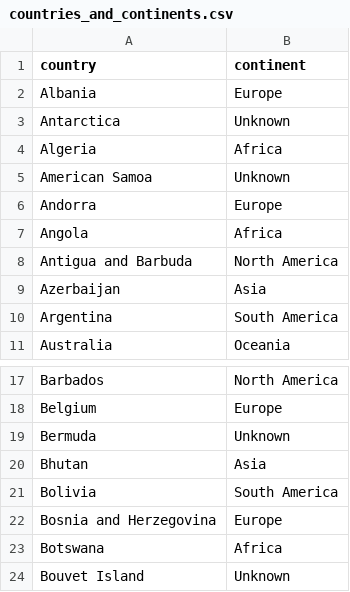
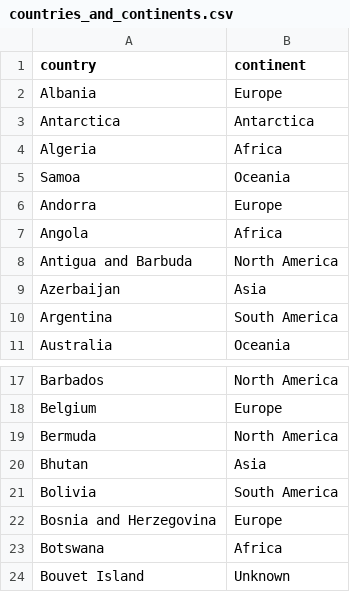
Before and after one commit to Toastaspiring/MSPR-ANALIZE-IT, a CSV file: files/countries_and_continents.csv, drawn as a sheet; only a part is shown, gaps mark what is left out.

```diff
--- a/files/countries_and_continents.csv
+++ b/files/countries_and_continents.csv
@@ -2,5 +2,5 @@ country,continent
 Albania,Europe
-Antarctica,Unknown
+Antarctica,Antarctica
 Algeria,Africa
-American Samoa,Unknown
+Samoa,Oceania
 Andorra,Europe
@@ -18,3 +18,3 @@ Barbados,North America
 Belgium,Europe
-Bermuda,Unknown
+Bermuda,North America
 Bhutan,Asia
```
Also changed, not shown: 2 other files.
